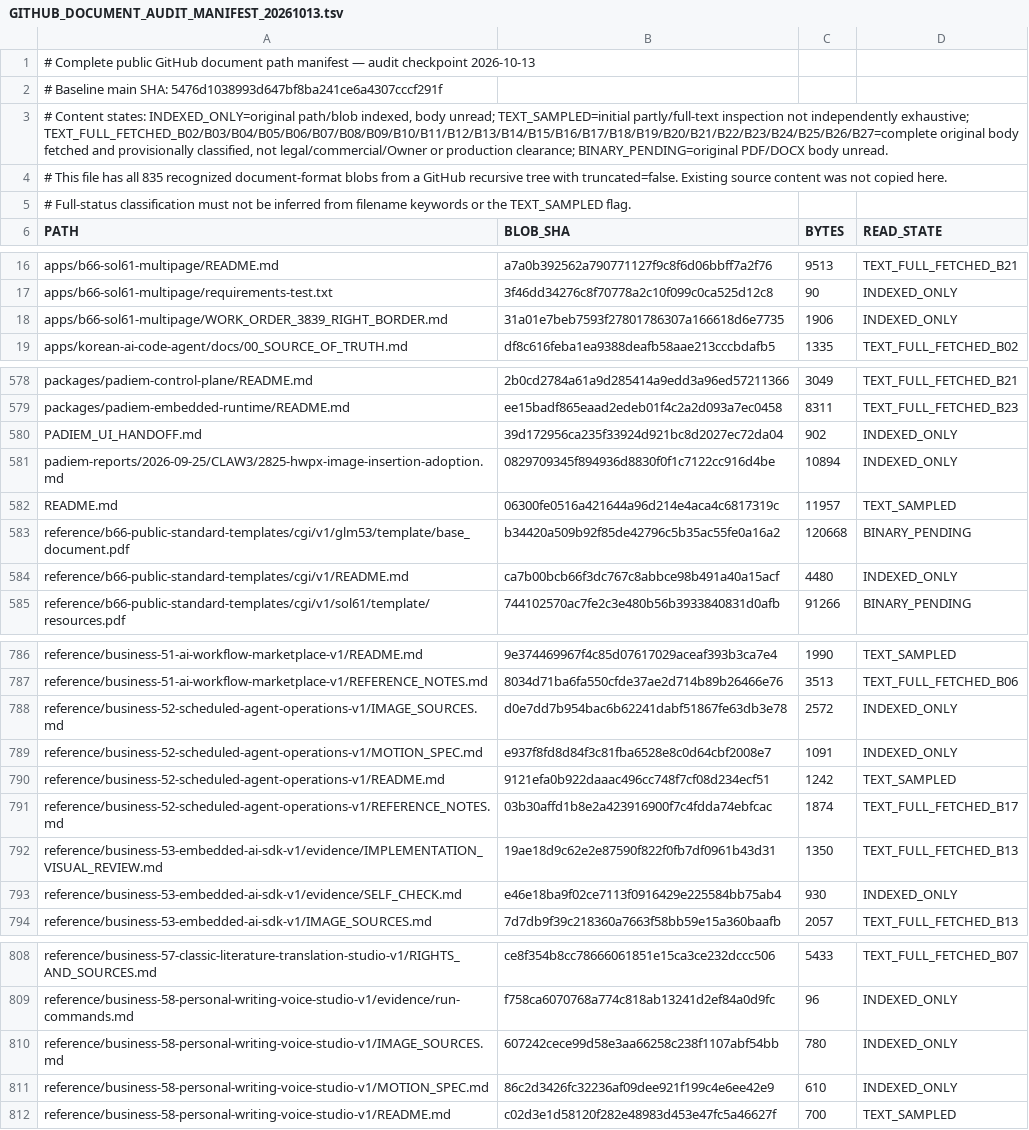
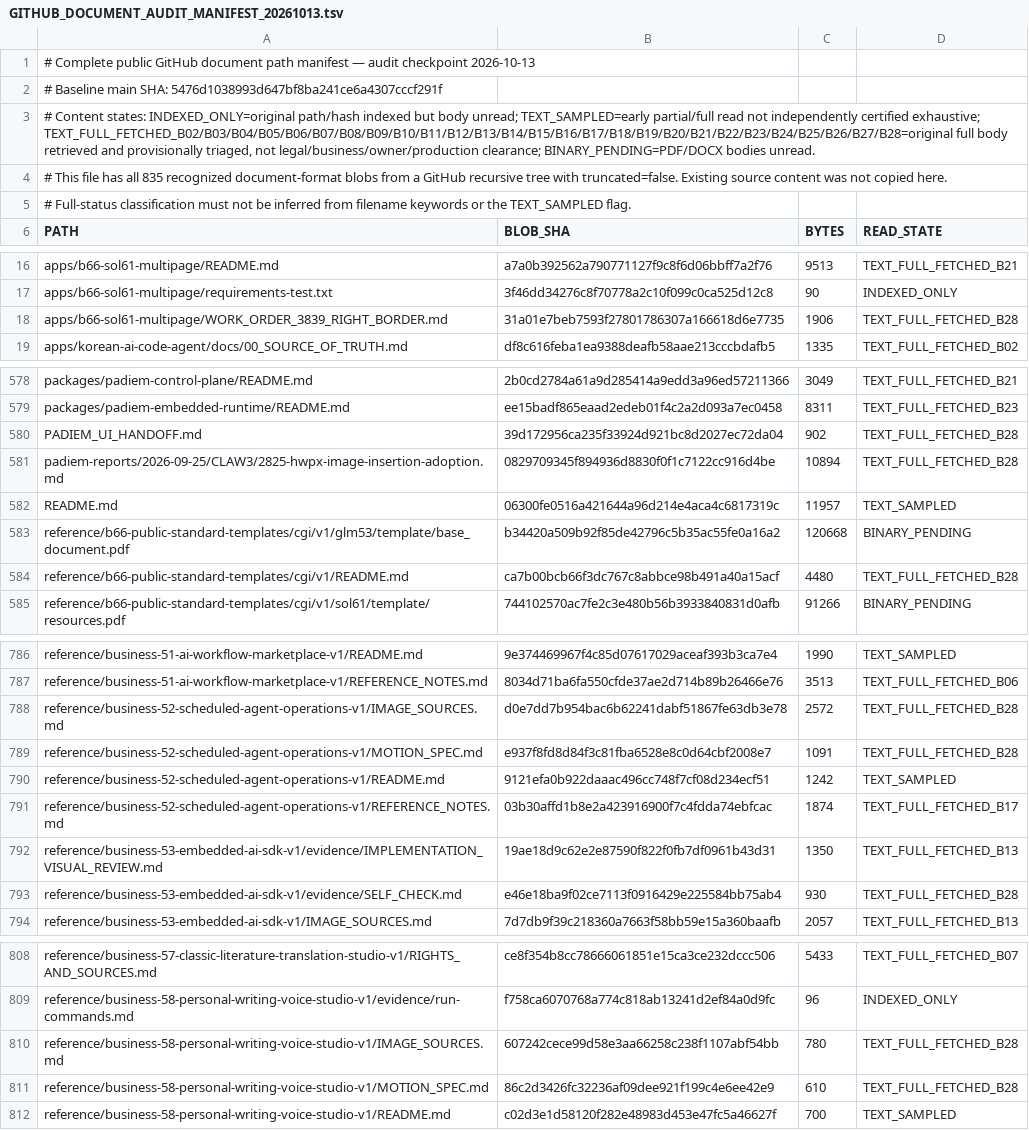
Before and after one commit to skerishKang/ai-revenue-lab, a TSV file: docs/operations/GITHUB_DOCUMENT_AUDIT_MANIFEST_20261013.tsv, drawn as a sheet; only a part is shown, gaps mark what is left out; the diff covers the shown part only.

Commit message:
docs(audit): classify 25 B66, Lab, historical and QA original source files (Batch 28)

```diff
--- a/docs/operations/GITHUB_DOCUMENT_AUDIT_MANIFEST_20261013.tsv
+++ b/docs/operations/GITHUB_DOCUMENT_AUDIT_MANIFEST_20261013.tsv
@@ -2,3 +2,3 @@
 # Baseline main SHA: 5476d1038993d647bf8ba241ce6a4307cccf291f
-# Content states: INDEXED_ONLY=original path/blob indexed, body unread; TEXT_SAMPLED=initial partly/full-text inspection not independently exhaustive; TEXT_FULL_FETCHED_B02/B03/B04/B05/B06/B07/B08/B09/B10/B11/B12/B13/B14/B15/B16/B17/B18/B19/B20/B21/B22/B23/B24/B25/B26/B27=complete original body fetched and provisionally classified, not legal/commercial/Owner or production clearance; BINARY_PENDING=original PDF/DOCX body unread.
+# Content states: INDEXED_ONLY=original path/hash indexed but body unread; TEXT_SAMPLED=early partial/full read not independently certified exhaustive; TEXT_FULL_FETCHED_B02/B03/B04/B05/B06/B07/B08/B09/B10/B11/B12/B13/B14/B15/B16/B17/B18/B19/B20/B21/B22/B23/B24/B25/B26/B27/B28=original full body retrieved and provisionally triaged, not legal/business/owner/production clearance; BINARY_PENDING=PDF/DOCX bodies unread.
 # This file has all 835 recognized document-format blobs from a GitHub recursive tree with truncated=false. Existing source content was not copied here.
@@ -17,3 +17,3 @@ apps/b66-sol61-multipage/README.md	a7a0b392562a790771127f9c8f6d06bbff7a2f76	9513
 apps/b66-sol61-multipage/requirements-test.txt	3f46dd34276c8f70778a2c10f099c0ca525d12c8	90	INDEXED_ONLY
-apps/b66-sol61-multipage/WORK_ORDER_3839_RIGHT_BORDER.md	31a01e7beb7593f27801786307a166618d6e7735	1906	INDEXED_ONLY
+apps/b66-sol61-multipage/WORK_ORDER_3839_RIGHT_BORDER.md	31a01e7beb7593f27801786307a166618d6e7735	1906	TEXT_FULL_FETCHED_B28
 apps/korean-ai-code-agent/docs/00_SOURCE_OF_TRUTH.md	df8c616feba1ea9388deafb58aae213cccbdafb5	1335	TEXT_FULL_FETCHED_B02
@@ -579,7 +579,7 @@ packages/padiem-control-plane/README.md	2b0cd2784a61a9d285414a9edd3a96ed57211366
 packages/padiem-embedded-runtime/README.md	ee15badf865eaad2edeb01f4c2a2d093a7ec0458	8311	TEXT_FULL_FETCHED_B23
-PADIEM_UI_HANDOFF.md	39d172956ca235f33924d921bc8d2027ec72da04	902	INDEXED_ONLY
-padiem-reports/2026-09-25/CLAW3/2825-hwpx-image-insertion-adoption.md	0829709345f894936d8830f0f1c7122cc916d4be	10894	INDEXED_ONLY
+PADIEM_UI_HANDOFF.md	39d172956ca235f33924d921bc8d2027ec72da04	902	TEXT_FULL_FETCHED_B28
+padiem-reports/2026-09-25/CLAW3/2825-hwpx-image-insertion-adoption.md	0829709345f894936d8830f0f1c7122cc916d4be	10894	TEXT_FULL_FETCHED_B28
 README.md	06300fe0516a421644a96d214e4aca4c6817319c	11957	TEXT_SAMPLED
 reference/b66-public-standard-templates/cgi/v1/glm53/template/base_document.pdf	b34420a509b92f85de42796c5b35ac55fe0a16a2	120668	BINARY_PENDING
-reference/b66-public-standard-templates/cgi/v1/README.md	ca7b00bcb66f3dc767c8abbce98b491a40a15acf	4480	INDEXED_ONLY
+reference/b66-public-standard-templates/cgi/v1/README.md	ca7b00bcb66f3dc767c8abbce98b491a40a15acf	4480	TEXT_FULL_FETCHED_B28
 reference/b66-public-standard-templates/cgi/v1/sol61/template/resources.pdf	744102570ac7fe2c3e480b56b3933840831d0afb	91266	BINARY_PENDING
@@ -787,4 +787,4 @@ reference/business-51-ai-workflow-marketplace-v1/README.md	9e374469967f4c85d0761
 reference/business-51-ai-workflow-marketplace-v1/REFERENCE_NOTES.md	8034d71ba6fa550cfde37ae2d714b89b26466e76	3513	TEXT_FULL_FETCHED_B06
-reference/business-52-scheduled-agent-operations-v1/IMAGE_SOURCES.md	d0e7dd7b954bac6b62241dabf51867fe63db3e78	2572	INDEXED_ONLY
-reference/business-52-scheduled-agent-operations-v1/MOTION_SPEC.md	e937f8fd8d84f3c81fba6528e8c0d64cbf2008e7	1091	INDEXED_ONLY
+reference/business-52-scheduled-agent-operations-v1/IMAGE_SOURCES.md	d0e7dd7b954bac6b62241dabf51867fe63db3e78	2572	TEXT_FULL_FETCHED_B28
+reference/business-52-scheduled-agent-operations-v1/MOTION_SPEC.md	e937f8fd8d84f3c81fba6528e8c0d64cbf2008e7	1091	TEXT_FULL_FETCHED_B28
 reference/business-52-scheduled-agent-operations-v1/README.md	9121efa0b922daaac496cc748f7cf08d234ecf51	1242	TEXT_SAMPLED
@@ -792,3 +792,3 @@ reference/business-52-scheduled-agent-operations-v1/REFERENCE_NOTES.md	03b30affd
 reference/business-53-embedded-ai-sdk-v1/evidence/IMPLEMENTATION_VISUAL_REVIEW.md	19ae18d9c62e2e87590f822f0fb7df0961b43d31	1350	TEXT_FULL_FETCHED_B13
-reference/business-53-embedded-ai-sdk-v1/evidence/SELF_CHECK.md	e46e18ba9f02ce7113f0916429e225584bb75ab4	930	INDEXED_ONLY
+reference/business-53-embedded-ai-sdk-v1/evidence/SELF_CHECK.md	e46e18ba9f02ce7113f0916429e225584bb75ab4	930	TEXT_FULL_FETCHED_B28
 reference/business-53-embedded-ai-sdk-v1/IMAGE_SOURCES.md	7d7db9f39c218360a7663f58bb59e15a360baafb	2057	TEXT_FULL_FETCHED_B13
@@ -809,4 +809,4 @@ reference/business-57-classic-literature-translation-studio-v1/RIGHTS_AND_SOURCE
 reference/business-58-personal-writing-voice-studio-v1/evidence/run-commands.md	f758ca6070768a774c818ab13241d2ef84a0d9fc	96	INDEXED_ONLY
-reference/business-58-personal-writing-voice-studio-v1/IMAGE_SOURCES.md	607242cece99d58e3aa66258c238f1107abf54bb	780	INDEXED_ONLY
-reference/business-58-personal-writing-voice-studio-v1/MOTION_SPEC.md	86c2d3426fc32236af09dee921f199c4e6ee42e9	610	INDEXED_ONLY
+reference/business-58-personal-writing-voice-studio-v1/IMAGE_SOURCES.md	607242cece99d58e3aa66258c238f1107abf54bb	780	TEXT_FULL_FETCHED_B28
+reference/business-58-personal-writing-voice-studio-v1/MOTION_SPEC.md	86c2d3426fc32236af09dee921f199c4e6ee42e9	610	TEXT_FULL_FETCHED_B28
 reference/business-58-personal-writing-voice-studio-v1/README.md	c02d3e1d58120f282e48983d453e47fc5a46627f	700	TEXT_SAMPLED
```
Also changed, not shown: 16 edited cells elsewhere in this file, 2 other files.
